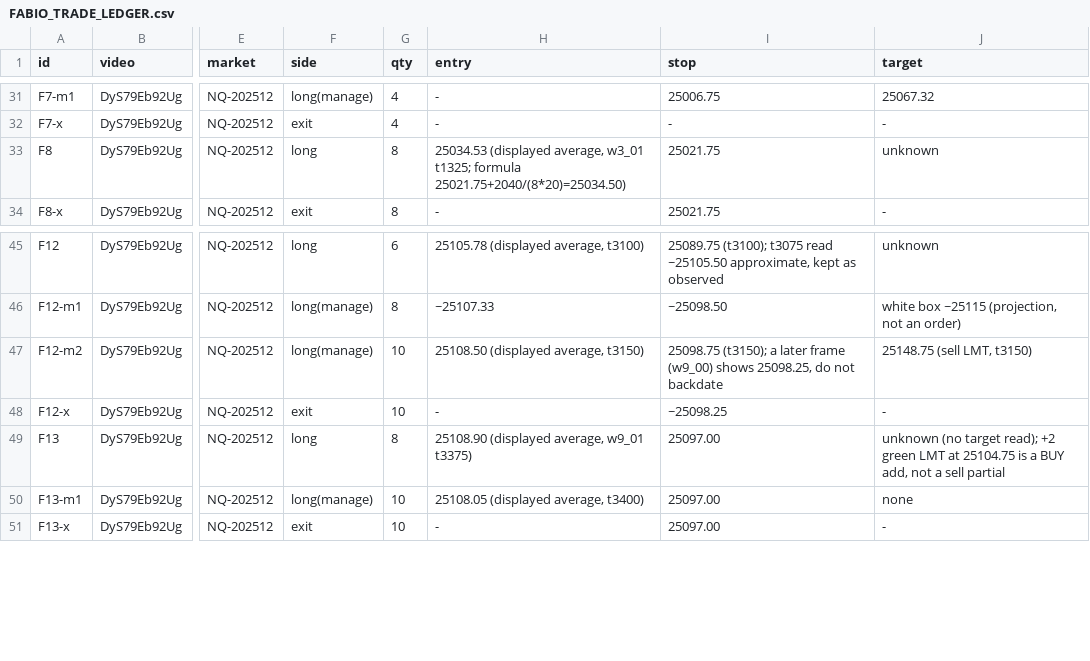
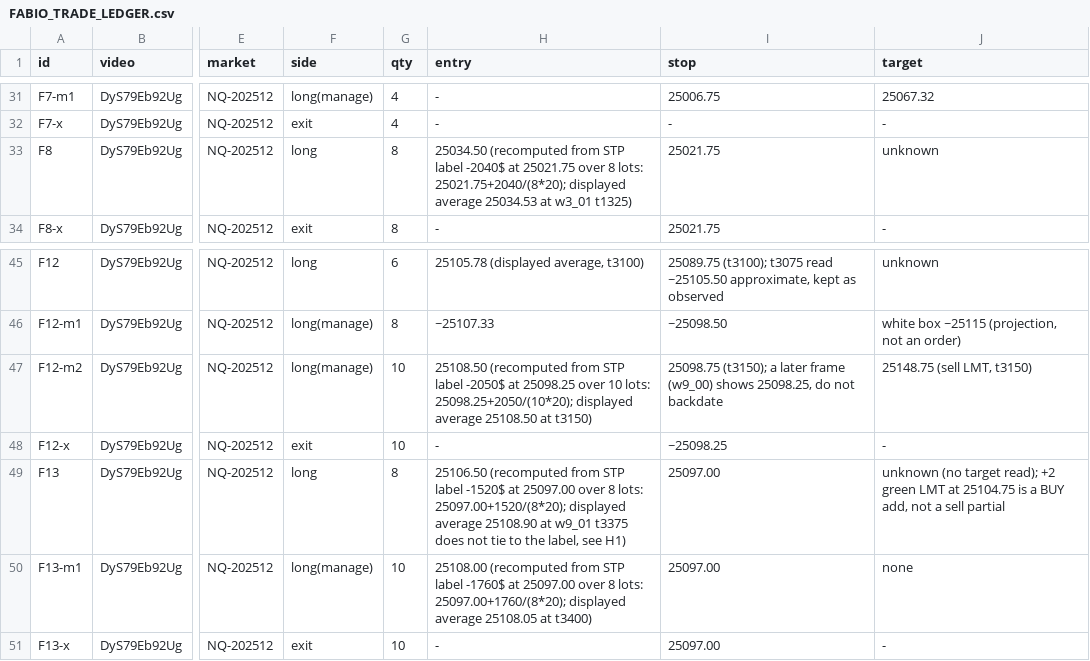
Before and after one commit to jishusharma/mts, a CSV file: MyTradingSys/research/fabio_transfer/FABIO_TRADE_LEDGER.csv, drawn as a sheet; only a part is shown, gaps mark what is left out; the diff names each change by its address in the sheet, - before the commit and + after, or states it on an @@ line.

```diff
--- a/MyTradingSys/research/fabio_transfer/FABIO_TRADE_LEDGER.csv
+++ b/MyTradingSys/research/fabio_transfer/FABIO_TRADE_LEDGER.csv
-H33 (entry): 25034.53 (displayed average, w3_01 t1325; formula 25021.75+2040/(8*20)=25034.50)
+H33 (entry): 25034.50 (recomputed from STP label -2040$ at 25021.75 over 8 lots: 25021.75+2040/(8*20); displayed average 25034.53 at w3_01 t1325)
-H47 (entry): 25108.50 (displayed average, t3150)
+H47 (entry): 25108.50 (recomputed from STP label -2050$ at 25098.25 over 10 lots: 25098.25+2050/(10*20); displayed average 25108.50 at t3150)
-H49 (entry): 25108.90 (displayed average, w9_01 t3375)
+H49 (entry): 25106.50 (recomputed from STP label -1520$ at 25097.00 over 8 lots: 25097.00+1520/(8*20); displayed average 25108.90 at w9_01 t3375 does not tie to the label, see H1)
-H50 (entry): 25108.05 (displayed average, t3400)
+H50 (entry): 25108.00 (recomputed from STP label -1760$ at 25097.00 over 8 lots: 25097.00+1760/(8*20); displayed average 25108.05 at t3400)
```
Also changed, not shown: 2 other files.
